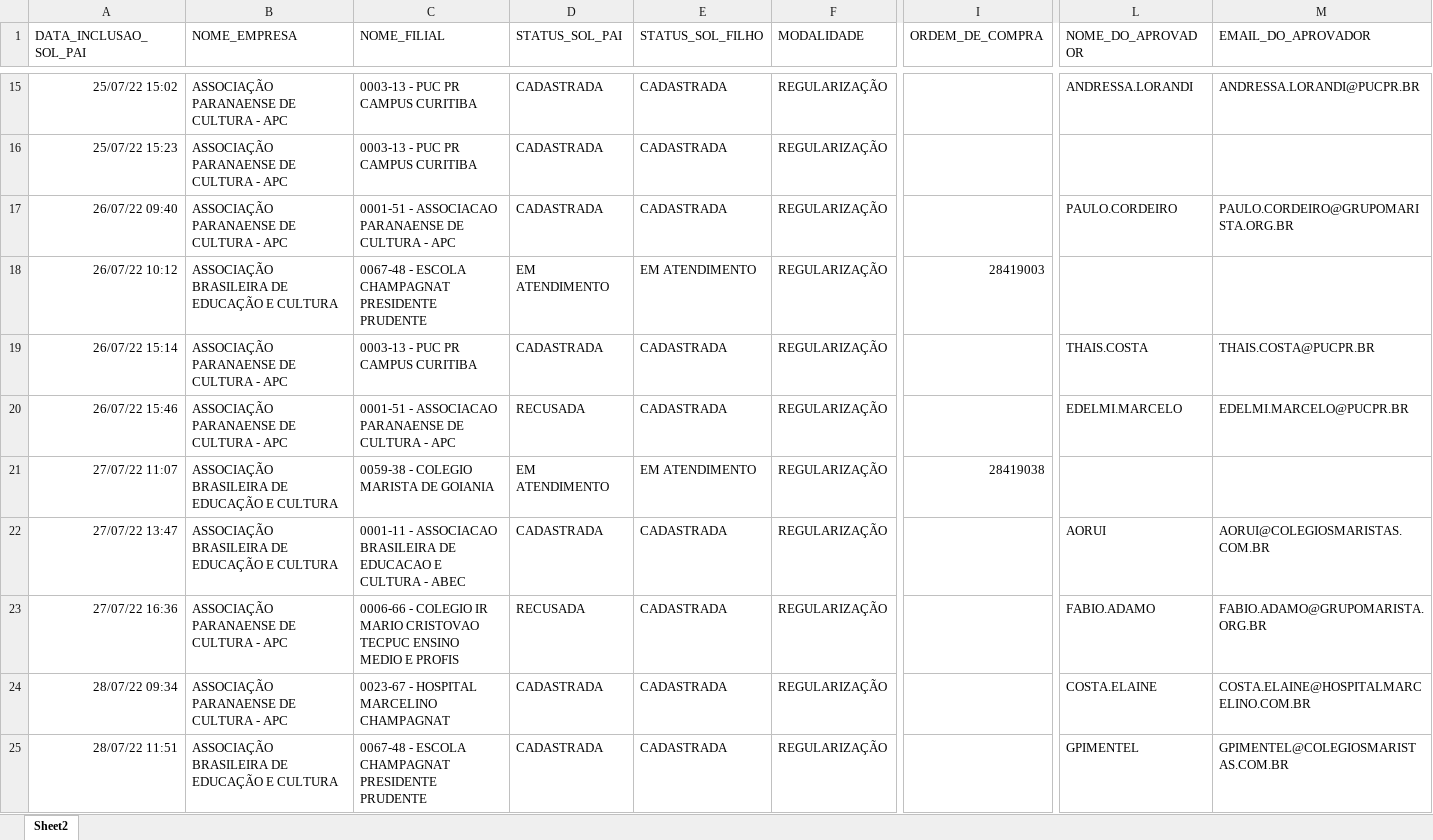
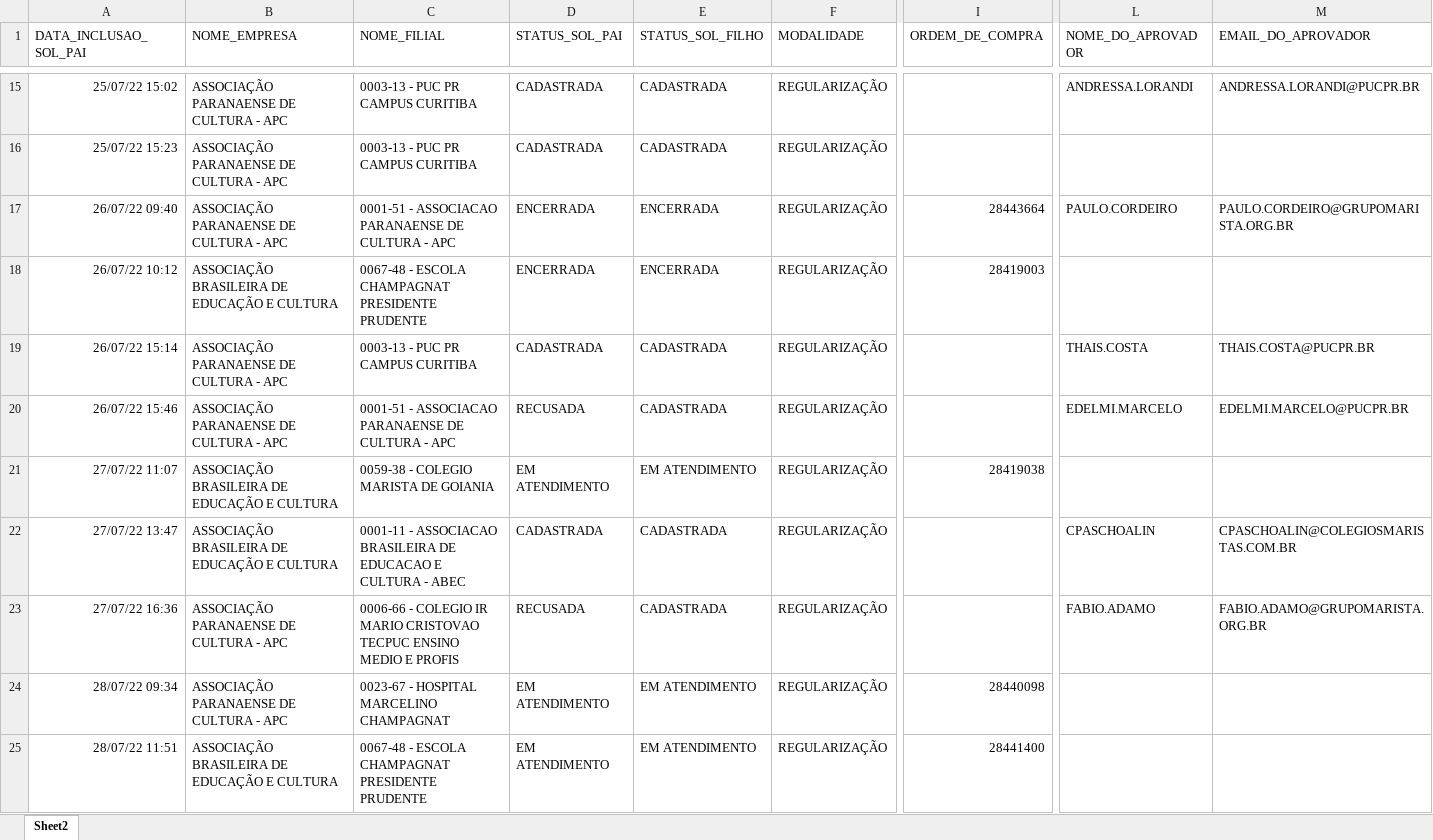
Before and after one commit to RoldanRamon/Acompanhamento-dos-Cen-rios, an Excel workbook: 2- base/solicitacoes_dentro_do_benner.xlsx, sheet Sheet2, drawn as a sheet; only a part is shown, gaps mark what is left out; values as stored, in another font and other column widths than the file's, no borders; the diff names each change by its address in the sheet, - before the commit and + after, or states it on an @@ line.

```diff
--- a/2- base/solicitacoes_dentro_do_benner.xlsx (sheet Sheet2)
+++ b/2- base/solicitacoes_dentro_do_benner.xlsx (sheet Sheet2)
-D17 (STATUS_SOL_PAI): CADASTRADA
+D17 (STATUS_SOL_PAI): ENCERRADA
-E17 (STATUS_SOL_FILHO): CADASTRADA
+E17 (STATUS_SOL_FILHO): ENCERRADA
-I17 (ORDEM_DE_COMPRA): (empty)
+I17 (ORDEM_DE_COMPRA): 28443664
-D18 (STATUS_SOL_PAI): EM ATENDIMENTO
+D18 (STATUS_SOL_PAI): ENCERRADA
-E18 (STATUS_SOL_FILHO): EM ATENDIMENTO
+E18 (STATUS_SOL_FILHO): ENCERRADA
-L22 (NOME_DO_APROVADOR): AORUI
+L22 (NOME_DO_APROVADOR): CPASCHOALIN
-M22 (EMAIL_DO_APROVADOR): AORUI@COLEGIOSMARISTAS.COM.BR
+M22 (EMAIL_DO_APROVADOR): CPASCHOALIN@COLEGIOSMARISTAS.COM.BR
-D24:D25 (STATUS_SOL_PAI): CADASTRADA
+D24:D25 (STATUS_SOL_PAI): EM ATENDIMENTO
-E24:E25 (STATUS_SOL_FILHO): CADASTRADA
+E24:E25 (STATUS_SOL_FILHO): EM ATENDIMENTO
-I24 (ORDEM_DE_COMPRA): (empty)
+I24 (ORDEM_DE_COMPRA): 28440098
-L24 (NOME_DO_APROVADOR): COSTA.ELAINE
+L24 (NOME_DO_APROVADOR): (empty)
-M24 (EMAIL_DO_APROVADOR): COSTA.ELAINE@HOSPITALMARCELINO.COM.BR
+M24 (EMAIL_DO_APROVADOR): (empty)
-I25 (ORDEM_DE_COMPRA): (empty)
+I25 (ORDEM_DE_COMPRA): 28441400
-L25 (NOME_DO_APROVADOR): GPIMENTEL
+L25 (NOME_DO_APROVADOR): (empty)
-M25 (EMAIL_DO_APROVADOR): GPIMENTEL@COLEGIOSMARISTAS.COM.BR
+M25 (EMAIL_DO_APROVADOR): (empty)
```
Also changed, not shown: 2- base/base_consolidada.xlsx, 2- base/ocs_dentro_do_benner.xlsx, 3 other files.
